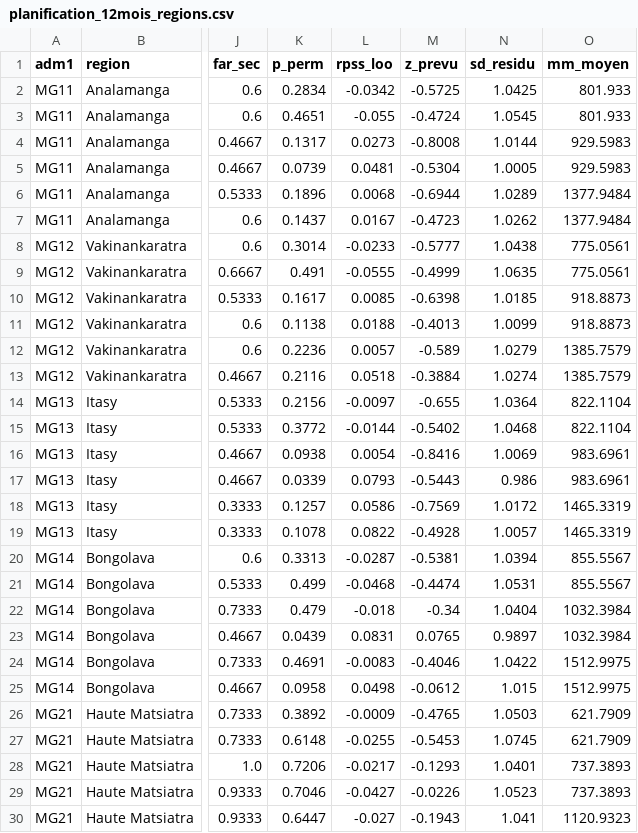
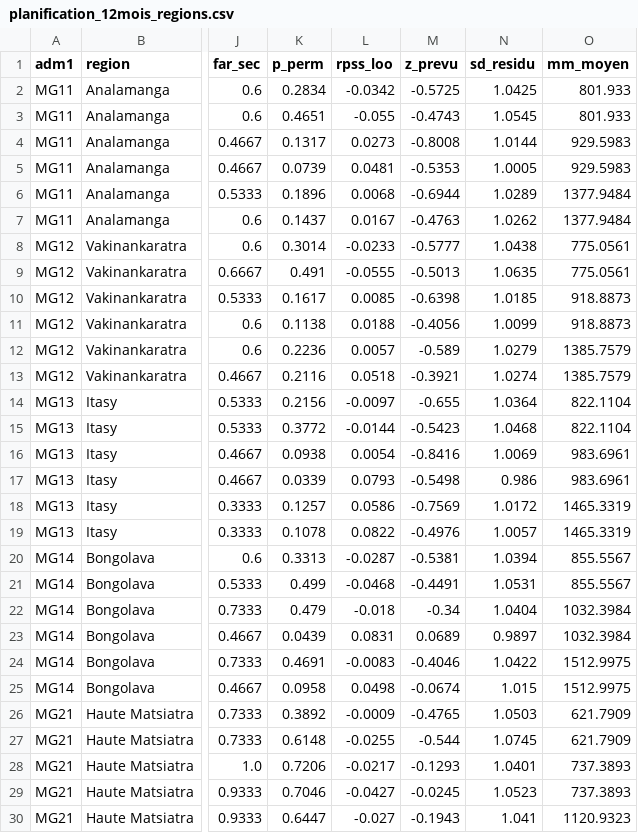
Before and after one commit to arofarmbio-create/Makyclimat, a CSV file: validation/planification_12mois_regions.csv, drawn as a sheet; only a part is shown, gaps mark what is left out; the diff covers the shown part only; the diff names each change by its address in the sheet, - before the commit and + after, or states it on an @@ line.

```diff
--- a/validation/planification_12mois_regions.csv
+++ b/validation/planification_12mois_regions.csv
-M3 (z_prevu): -0.4724
+M3 (z_prevu): -0.4743
-M5 (z_prevu): -0.5304
+M5 (z_prevu): -0.5353
-M7 (z_prevu): -0.4723
+M7 (z_prevu): -0.4763
-M9 (z_prevu): -0.4999
+M9 (z_prevu): -0.5013
-M11 (z_prevu): -0.4013
+M11 (z_prevu): -0.4056
-M13 (z_prevu): -0.3884
+M13 (z_prevu): -0.3921
-M15 (z_prevu): -0.5402
+M15 (z_prevu): -0.5423
-M17 (z_prevu): -0.5443
+M17 (z_prevu): -0.5498
-M19 (z_prevu): -0.4928
+M19 (z_prevu): -0.4976
-M21 (z_prevu): -0.4474
+M21 (z_prevu): -0.4491
-M23 (z_prevu): 0.0765
+M23 (z_prevu): 0.0689
-M25 (z_prevu): -0.0612
+M25 (z_prevu): -0.0674
-M27 (z_prevu): -0.5453
+M27 (z_prevu): -0.544
-M29 (z_prevu): -0.0226
+M29 (z_prevu): -0.0245
```
Also changed, not shown: 58 edited cells elsewhere in this file, data/enso/dmi_ersst.csv, data/enso/moz_ersst.csv, 7 other files.
